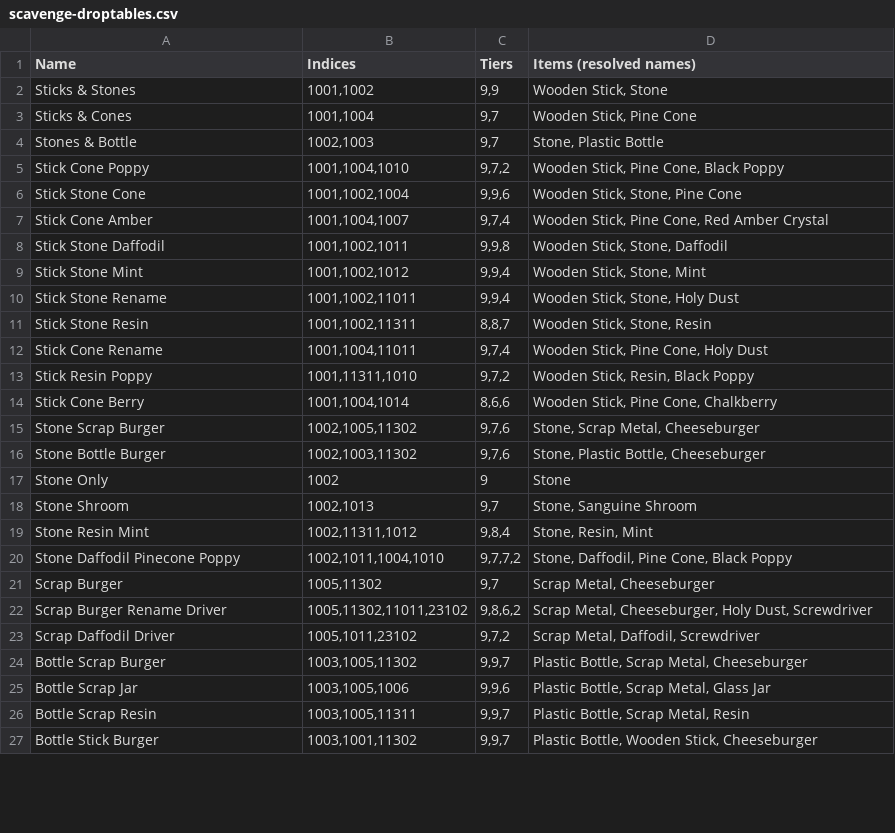
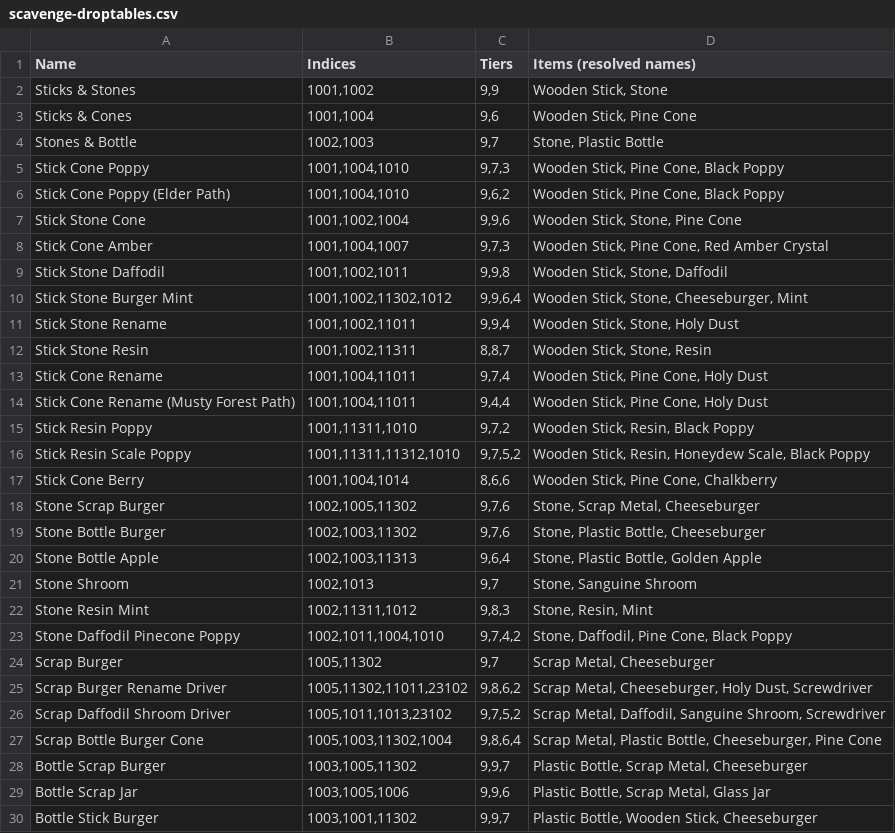
Before and after one commit to tokedo/kamigotchi-gdd, a CSV file: catalogs/rooms/scavenge-droptables.csv, drawn as a sheet; only a part is shown; the diff covers the shown part only.

Commit message:
catalogs(rooms): regenerate scavenge droptables at 50198c68 (50 -> 54 tables)

```diff
--- a/catalogs/rooms/scavenge-droptables.csv
+++ b/catalogs/rooms/scavenge-droptables.csv
@@ -2,9 +2,10 @@ Name,Indices,Tiers,Items (resolved names)
 Sticks & Stones,"1001,1002","9,9","Wooden Stick, Stone"
-Sticks & Cones,"1001,1004","9,7","Wooden Stick, Pine Cone"
+Sticks & Cones,"1001,1004","9,6","Wooden Stick, Pine Cone"
 Stones & Bottle,"1002,1003","9,7","Stone, Plastic Bottle"
-Stick Cone Poppy,"1001,1004,1010","9,7,2","Wooden Stick, Pine Cone, Black Poppy"
+Stick Cone Poppy,"1001,1004,1010","9,7,3","Wooden Stick, Pine Cone, Black Poppy"
+Stick Cone Poppy (Elder Path),"1001,1004,1010","9,6,2","Wooden Stick, Pine Cone, Black Poppy"
 Stick Stone Cone,"1001,1002,1004","9,9,6","Wooden Stick, Stone, Pine Cone"
-Stick Cone Amber,"1001,1004,1007","9,7,4","Wooden Stick, Pine Cone, Red Amber Crystal"
+Stick Cone Amber,"1001,1004,1007","9,7,3","Wooden Stick, Pine Cone, Red Amber Crystal"
 Stick Stone Daffodil,"1001,1002,1011","9,9,8","Wooden Stick, Stone, Daffodil"
-Stick Stone Mint,"1001,1002,1012","9,9,4","Wooden Stick, Stone, Mint"
+Stick Stone Burger Mint,"1001,1002,11302,1012","9,9,6,4","Wooden Stick, Stone, Cheeseburger, Mint"
 Stick Stone Rename,"1001,1002,11011","9,9,4","Wooden Stick, Stone, Holy Dust"
@@ -12,3 +13,5 @@ Stick Stone Resin,"1001,1002,11311","8,8,7","Wooden Stick, Stone, Resin"
 Stick Cone Rename,"1001,1004,11011","9,7,4","Wooden Stick, Pine Cone, Holy Dust"
+Stick Cone Rename (Musty Forest Path),"1001,1004,11011","9,4,4","Wooden Stick, Pine Cone, Holy Dust"
 Stick Resin Poppy,"1001,11311,1010","9,7,2","Wooden Stick, Resin, Black Poppy"
+Stick Resin Scale Poppy,"1001,11311,11312,1010","9,7,5,2","Wooden Stick, Resin, Honeydew Scale, Black Poppy"
 Stick Cone Berry,"1001,1004,1014","8,6,6","Wooden Stick, Pine Cone, Chalkberry"
@@ -16,12 +19,12 @@ Stone Scrap Burger,"1002,1005,11302","9,7,6","Stone, Scrap Metal, Cheeseburger"
 Stone Bottle Burger,"1002,1003,11302","9,7,6","Stone, Plastic Bottle, Cheeseburger"
-Stone Only,1002,9,Stone
+Stone Bottle Apple,"1002,1003,11313","9,6,4","Stone, Plastic Bottle, Golden Apple"
 Stone Shroom,"1002,1013","9,7","Stone, Sanguine Shroom"
-Stone Resin Mint,"1002,11311,1012","9,8,4","Stone, Resin, Mint"
-Stone Daffodil Pinecone Poppy,"1002,1011,1004,1010","9,7,7,2","Stone, Daffodil, Pine Cone, Black Poppy"
+Stone Resin Mint,"1002,11311,1012","9,8,3","Stone, Resin, Mint"
+Stone Daffodil Pinecone Poppy,"1002,1011,1004,1010","9,7,4,2","Stone, Daffodil, Pine Cone, Black Poppy"
 Scrap Burger,"1005,11302","9,7","Scrap Metal, Cheeseburger"
 Scrap Burger Rename Driver,"1005,11302,11011,23102","9,8,6,2","Scrap Metal, Cheeseburger, Holy Dust, Screwdriver"
-Scrap Daffodil Driver,"1005,1011,23102","9,7,2","Scrap Metal, Daffodil, Screwdriver"
+Scrap Daffodil Shroom Driver,"1005,1011,1013,23102","9,7,5,2","Scrap Metal, Daffodil, Sanguine Shroom, Screwdriver"
+Scrap Bottle Burger Cone,"1005,1003,11302,1004","9,8,6,4","Scrap Metal, Plastic Bottle, Cheeseburger, Pine Cone"
 Bottle Scrap Burger,"1003,1005,11302","9,9,7","Plastic Bottle, Scrap Metal, Cheeseburger"
 Bottle Scrap Jar,"1003,1005,1006","9,9,6","Plastic Bottle, Scrap Metal, Glass Jar"
-Bottle Scrap Resin,"1003,1005,11311","9,9,7","Plastic Bottle, Scrap Metal, Resin"
 Bottle Stick Burger,"1003,1001,11302","9,9,7","Plastic Bottle, Wooden Stick, Cheeseburger"
```
Also changed, not shown: 3 added rows, 2 removed rows and 23 edited cells elsewhere in this file.
